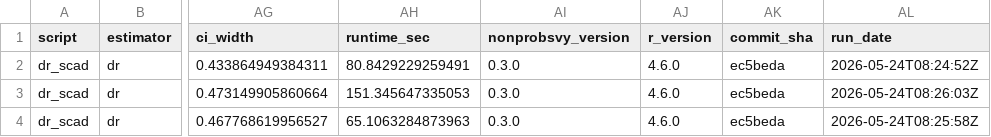
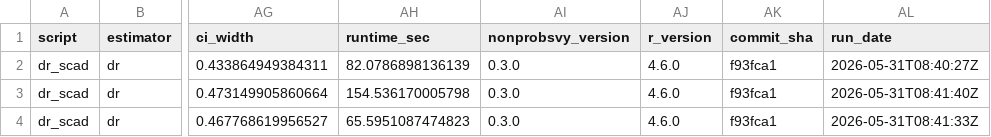
Before and after one commit to ncn-foreigners/nonprobsvy-coverage, a CSV file: results/dr/dr_scad_coverage.csv, drawn as a sheet; only a part is shown, gaps mark what is left out; the diff names each change by its address in the sheet, - before the commit and + after, or states it on an @@ line.

```diff
--- a/results/dr/dr_scad_coverage.csv
+++ b/results/dr/dr_scad_coverage.csv
-AH2 (runtime_sec): 80.8429229259491
+AH2 (runtime_sec): 82.0786898136139
-AK2:AK4 (commit_sha): ec5beda
+AK2:AK4 (commit_sha): f93fca1
-AL2 (run_date): 2026-05-24T08:24:52Z
+AL2 (run_date): 2026-05-31T08:40:27Z
-AH3 (runtime_sec): 151.345647335053
+AH3 (runtime_sec): 154.536170005798
-AL3 (run_date): 2026-05-24T08:26:03Z
+AL3 (run_date): 2026-05-31T08:41:40Z
-AH4 (runtime_sec): 65.1063284873963
+AH4 (runtime_sec): 65.5951087474823
-AL4 (run_date): 2026-05-24T08:25:58Z
+AL4 (run_date): 2026-05-31T08:41:33Z
```
Also changed, not shown: results/dr/dr_glm_coverage.csv, results/dr/dr_glm_metadata.csv, 1 other file.
